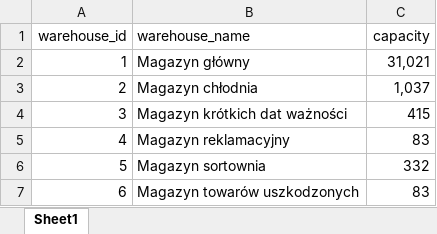
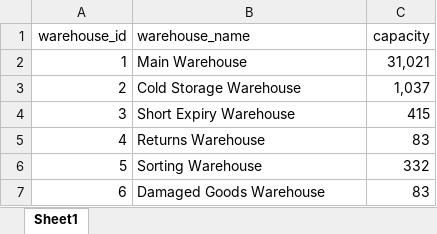
Before and after one commit to kopkam/MagwizApp, an Excel workbook: data/warehouses.xlsx, sheet Sheet1, drawn as a sheet; values as stored, in another font and other column widths than the file's, no borders; the diff names each change by its address in the sheet, - before the commit and + after, or states it on an @@ line.

```diff
--- a/data/warehouses.xlsx (sheet Sheet1)
+++ b/data/warehouses.xlsx (sheet Sheet1)
-B2 (warehouse_name): Magazyn główny
+B2 (warehouse_name): Main Warehouse
-B3 (warehouse_name): Magazyn chłodnia
+B3 (warehouse_name): Cold Storage Warehouse
-B4 (warehouse_name): Magazyn krótkich dat ważności
+B4 (warehouse_name): Short Expiry Warehouse
-B5 (warehouse_name): Magazyn reklamacyjny
+B5 (warehouse_name): Returns Warehouse
-B6 (warehouse_name): Magazyn sortownia
+B6 (warehouse_name): Sorting Warehouse
-B7 (warehouse_name): Magazyn towarów uszkodzonych
+B7 (warehouse_name): Damaged Goods Warehouse
```
Also changed, not shown: data/customers.xlsx, data/deliveries.xlsx, 14 other files.
